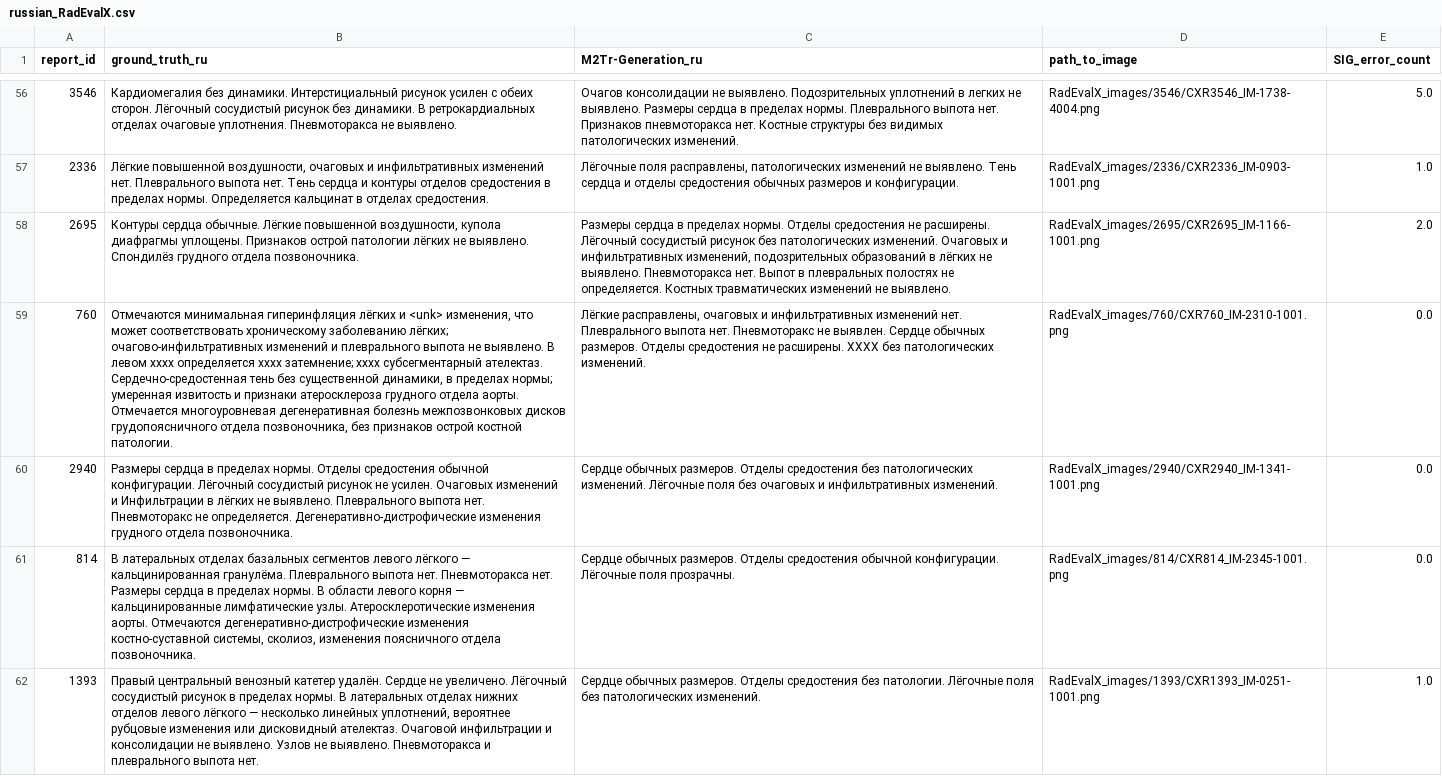
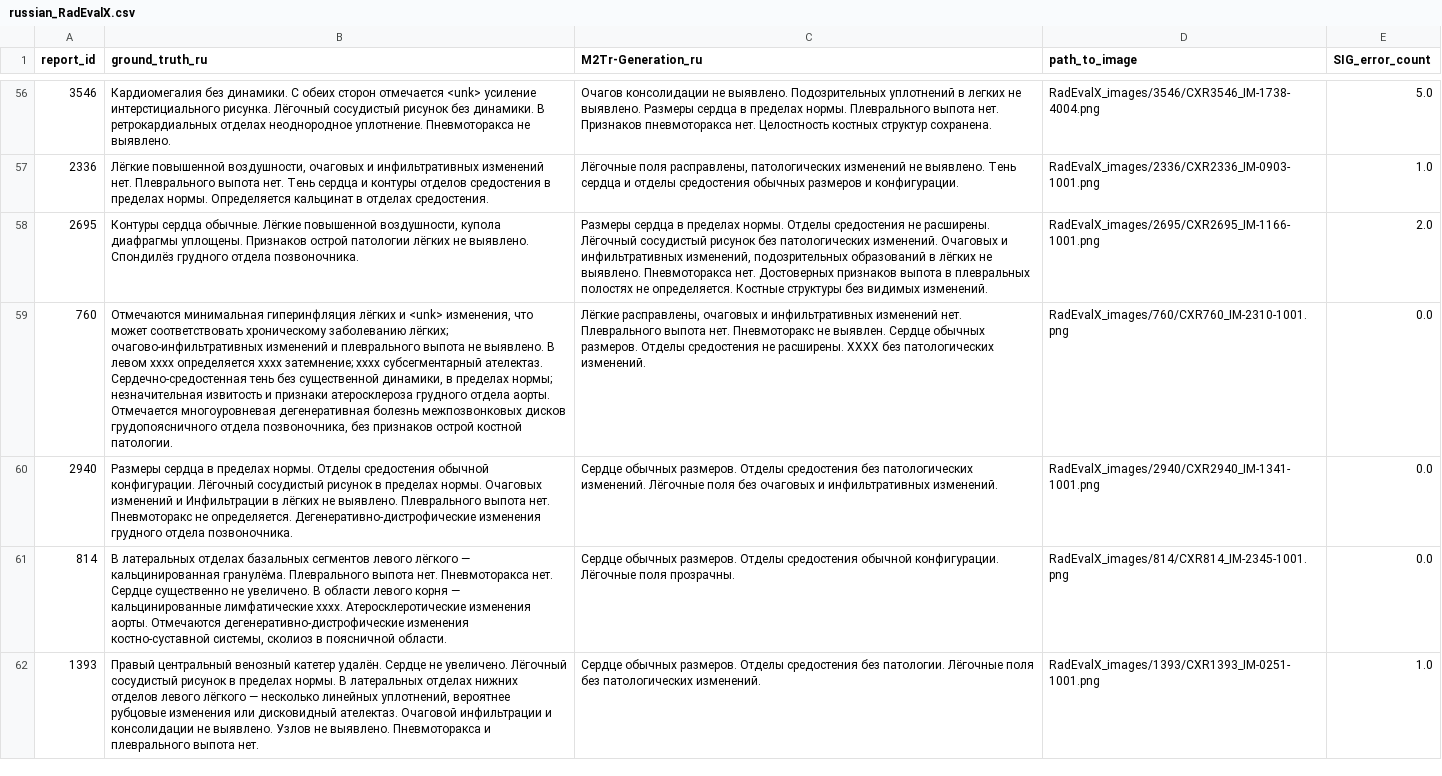
Before and after one commit to vera-nov/metric-wip, a CSV file: russian_RadEvalX.csv, drawn as a sheet; only a part is shown, gaps mark what is left out; the diff covers the shown part only; the diff names each change by its address in the sheet, - before the commit and + after, or states it on an @@ line.

```diff
--- a/russian_RadEvalX.csv
+++ b/russian_RadEvalX.csv
-B56 (ground_truth_ru): …без динамики. Интерстициальный рисунок усилен с обеих сторон. Лёгочный сосудистый рисунок без динамики. В ретрокардиальных отделах очаговые уплотнения. Пневмоторакса не…
+B56 (ground_truth_ru): …без динамики. С обеих сторон отмечается <unk> усиление интерстициального рисунка. Лёгочный сосудистый рисунок без динамики. В ретрокардиальных отделах неоднородное уплотнение. Пневмоторакса не…
-C56 (M2Tr-Generation_ru): …пневмоторакса нет. Костные структуры без видимых патологических изменений.
+C56 (M2Tr-Generation_ru): …пневмоторакса нет. Целостность костных структур сохранена.
-C58 (M2Tr-Generation_ru): …Пневмоторакса нет. Выпот в плевральных полостях не определяется. Костных травматических изменений не выявлено.
+C58 (M2Tr-Generation_ru): …Пневмоторакса нет. Достоверных признаков выпота в плевральных полостях не определяется. Костные структуры без видимых изменений.
-B59 (ground_truth_ru): …пределах нормы; умеренная извитость и…
+B59 (ground_truth_ru): …пределах нормы; незначительная извитость и…
-B60 (ground_truth_ru): …сосудистый рисунок не усилен. Очаговых изменений…
+B60 (ground_truth_ru): …сосудистый рисунок в пределах нормы. Очаговых изменений…
-B61 (ground_truth_ru): …Пневмоторакса нет. Размеры сердца в пределах нормы. В области левого корня — кальцинированные лимфатические узлы. Атеросклеротические изменения аорты. Отмечаются дегенеративно-дистрофические изменения костно-суставной системы, сколиоз, изменения поясничного отдела позвоночника.
+B61 (ground_truth_ru): …Пневмоторакса нет. Сердце существенно не увеличено. В области левого корня — кальцинированные лимфатические xxxx. Атеросклеротические изменения аорты. Отмечаются дегенеративно-дистрофические изменения костно-суставной системы, сколиоз в поясничной области.
```
Also changed, not shown: 91 edited cells elsewhere in this file, 7 other files.
